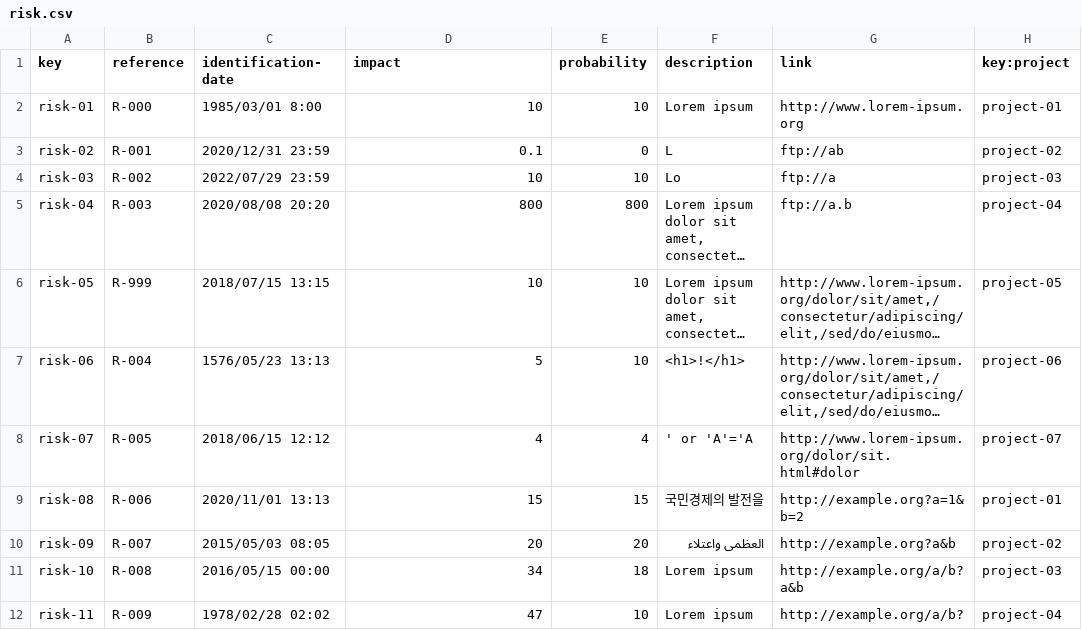
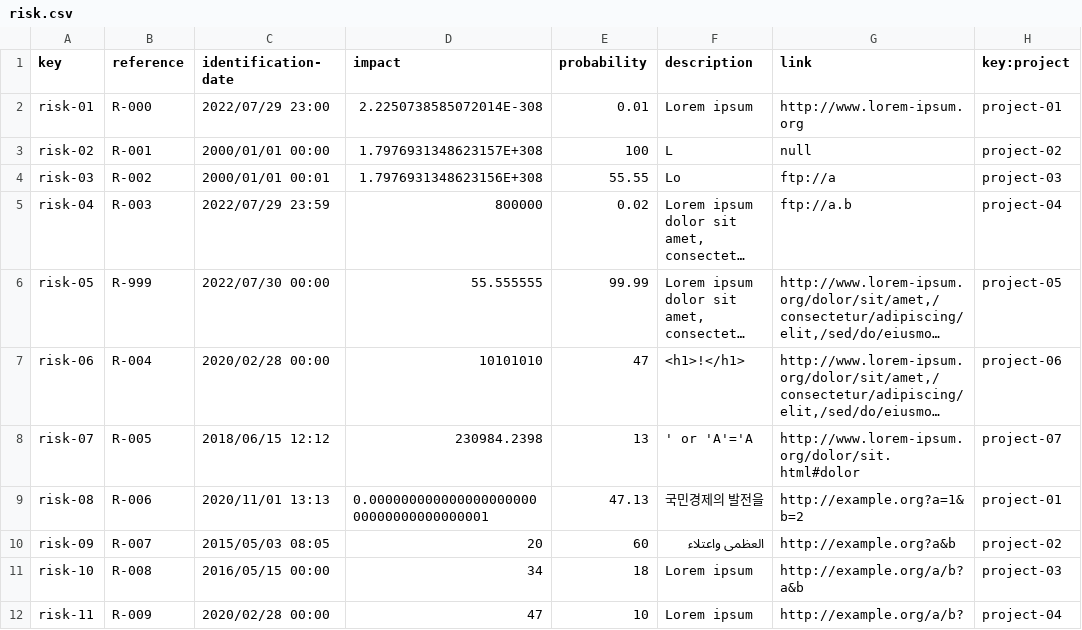
Before and after one commit to vicgrabru/Acme-SF-D04, a CSV file: src/main/webapp/WEB-INF/resources/sample-data/risk.csv, drawn as a sheet; long unchanged cells end in …; the diff names each change by its address in the sheet, - before the commit and + after, or states it on an @@ line.

Commit message:
fix: Add auditor and risk sample data

```diff
--- a/src/main/webapp/WEB-INF/resources/sample-data/risk.csv
+++ b/src/main/webapp/WEB-INF/resources/sample-data/risk.csv
-C2 (identification-date): 1985/03/01 8:00
+C2 (identification-date): 2022/07/29 23:00
-D2 (impact): 10
+D2 (impact): 2.2250738585072014E-308
-E2 (probability): 10
+E2 (probability): 0.01
-C3 (identification-date): 2020/12/31 23:59
+C3 (identification-date): 2000/01/01 00:00
-D3 (impact): 0.1
+D3 (impact): 1.7976931348623157E+308
-E3 (probability): 0
+E3 (probability): 100
-G3 (link): ftp://ab
+G3 (link): null
-C4 (identification-date): 2022/07/29 23:59
+C4 (identification-date): 2000/01/01 00:01
-D4 (impact): 10
+D4 (impact): 1.7976931348623156E+308
-E4 (probability): 10
+E4 (probability): 55.55
-C5 (identification-date): 2020/08/08 20:20
+C5 (identification-date): 2022/07/29 23:59
-D5 (impact): 800
+D5 (impact): 800000
-E5 (probability): 800
+E5 (probability): 0.02
-C6 (identification-date): 2018/07/15 13:15
+C6 (identification-date): 2022/07/30 00:00
-D6 (impact): 10
+D6 (impact): 55.555555
-E6 (probability): 10
+E6 (probability): 99.99
-C7 (identification-date): 1576/05/23 13:13
+C7 (identification-date): 2020/02/28 00:00
-D7 (impact): 5
+D7 (impact): 10101010
-E7 (probability): 10
+E7 (probability): 47
-D8 (impact): 4
+D8 (impact): 230984.2398
-E8 (probability): 4
+E8 (probability): 13
-D9 (impact): 15
+D9 (impact): 0.00000000000000000000000000000000000001
-E9 (probability): 15
+E9 (probability): 47.13
-E10 (probability): 20
+E10 (probability): 60
-C12 (identification-date): 1978/02/28 02:02
+C12 (identification-date): 2020/02/28 00:00
```
Also changed, not shown: src/main/webapp/WEB-INF/resources/sample-data/audit-record.csv, src/main/webapp/WEB-INF/resources/sample-data/auditor.csv, 1 other file.
